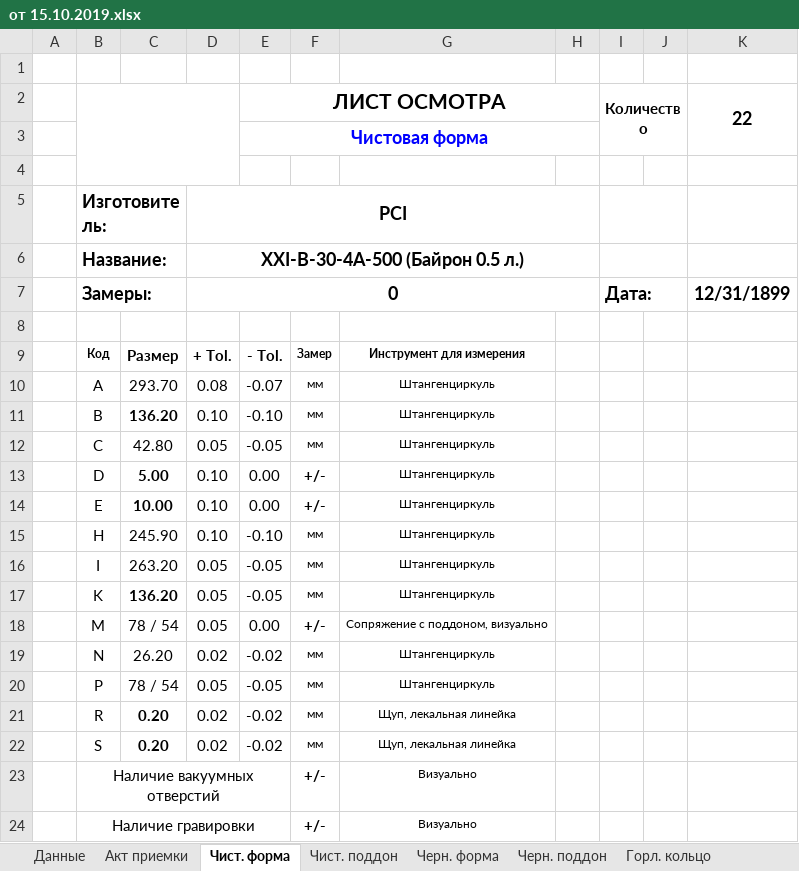
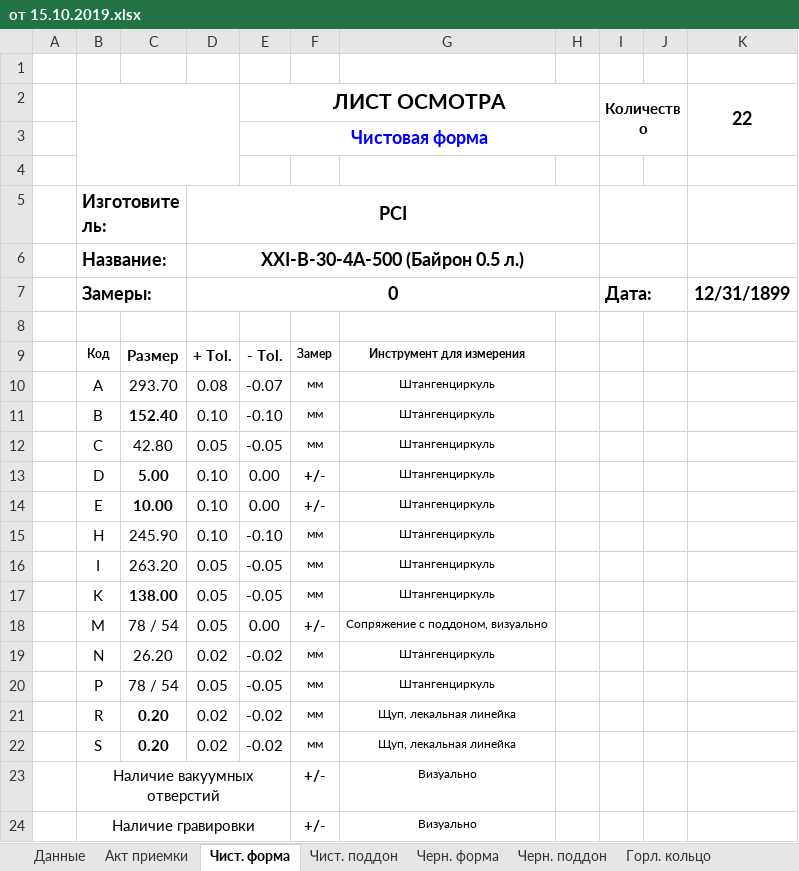
Before and after one commit to AliaksandrHaurylenka/vedatranzit, an Excel workbook: Участок ремонта форм/Формокомплекты/Карты замеров/Бутылка/XXI-B-30-4A-500 (Байрон)/от 15.10.2019.xlsx, sheet Чист. форма, drawn as a sheet; values as stored, in another font and other column widths than the file's, no borders; charts and pictures and conditional formats not drawn; the diff names each change by its address in the sheet, - before the commit and + after, or states it on an @@ line.

```diff
--- a/Участок ремонта форм/Формокомплекты/Карты замеров/Бутылка/XXI-B-30-4A-500 (Байрон)/от 15.10.2019.xlsx (sheet Чист. форма)
+++ b/Участок ремонта форм/Формокомплекты/Карты замеров/Бутылка/XXI-B-30-4A-500 (Байрон)/от 15.10.2019.xlsx (sheet Чист. форма)
-C11: 136.20
+C11: 152.40
-C17: 136.20
+C17: 138.00
```
Also changed, not shown: sheet Акт приемки, sheet Дут. головка, sheet Черн. форма, formulas that keep their value, Участок ремонта форм/Документация/Табель/ТАБЕЛЬ Участок ремонта форм 2019 год Гавриленко.xlsx, Участок ремонта форм/Формокомплекты/Карты замеров/Шапка.xlsx, 21 other files.
